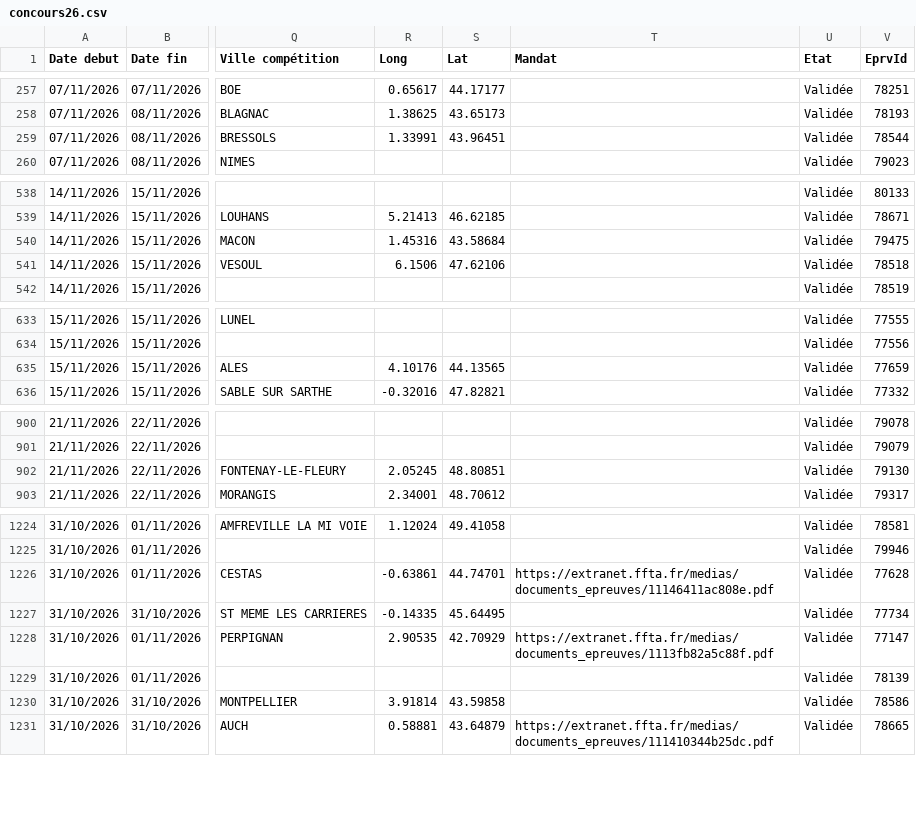
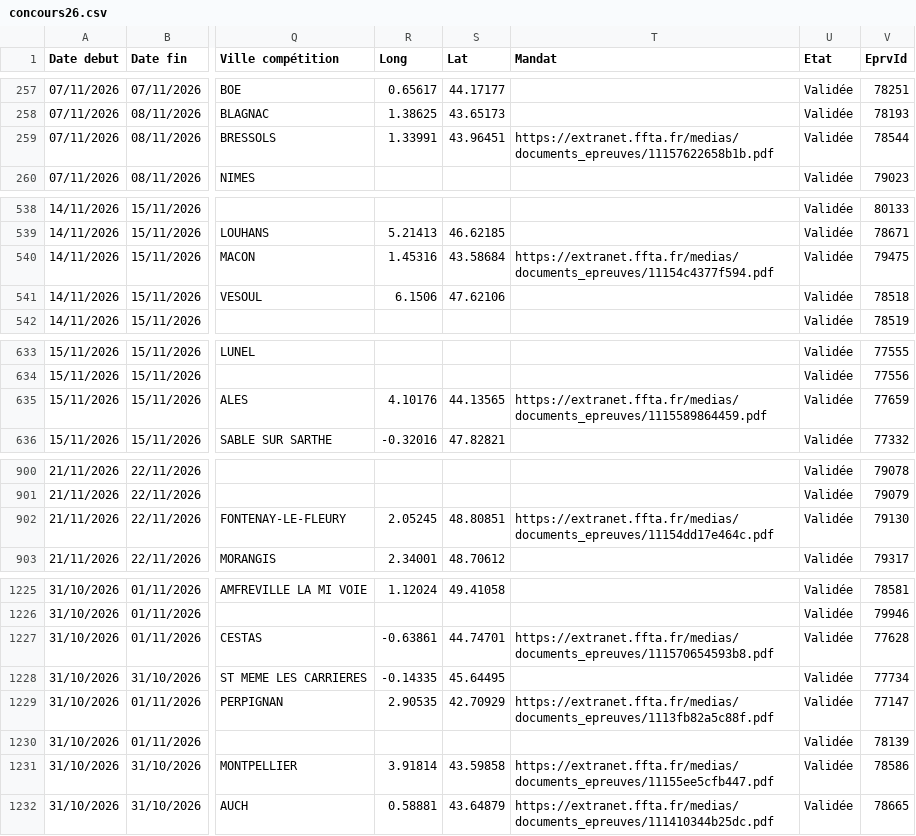
Before and after one commit to Comite-regional/Calendrier_FFTA, a CSV file: concours26.csv, drawn as a sheet; only a part is shown, gaps mark what is left out; addresses are those after the commit; the diff covers the shown part only; the diff names each change by its address in the sheet, - before the commit and + after, or states it on an @@ line.

```diff
--- a/concours26.csv
+++ b/concours26.csv
-T259 (Mandat): (empty)
+T259 (Mandat): https://extranet.ffta.fr/medias/documents_epreuves/11157622658b1b.pdf
-T540 (Mandat): (empty)
+T540 (Mandat): https://extranet.ffta.fr/medias/documents_epreuves/11154c4377f594.pdf
-T635 (Mandat): (empty)
+T635 (Mandat): https://extranet.ffta.fr/medias/documents_epreuves/1115589864459.pdf
-T902 (Mandat): (empty)
+T902 (Mandat): https://extranet.ffta.fr/medias/documents_epreuves/11154dd17e464c.pdf
-T1227 (Mandat): https://extranet.ffta.fr/medias/documents_epreuves/11146411ac808e.pdf
+T1227 (Mandat): https://extranet.ffta.fr/medias/documents_epreuves/111570654593b8.pdf
-T1231 (Mandat): (empty)
+T1231 (Mandat): https://extranet.ffta.fr/medias/documents_epreuves/11155ee5cfb447.pdf
```
Also changed, not shown: 5 added rows, 4 removed rows, 16 moved rows and 9 edited cells elsewhere in this file.
